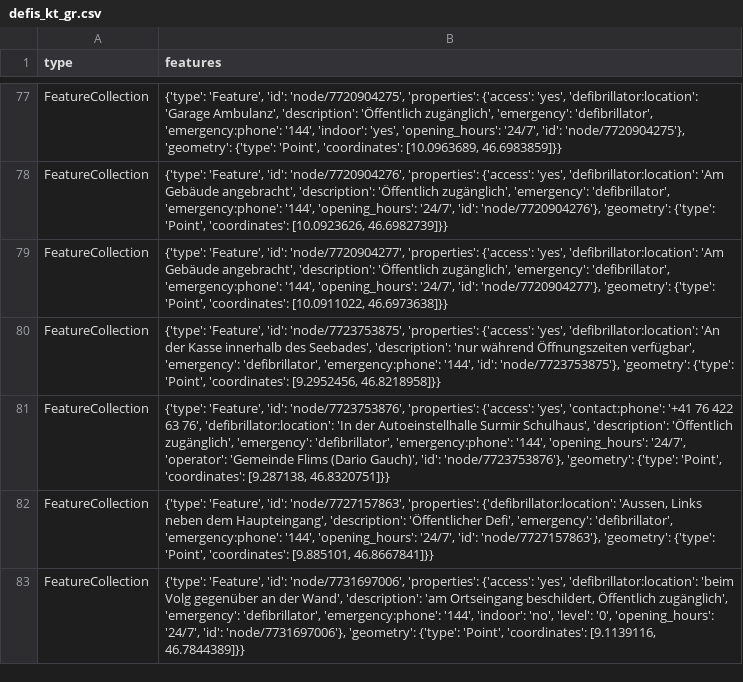
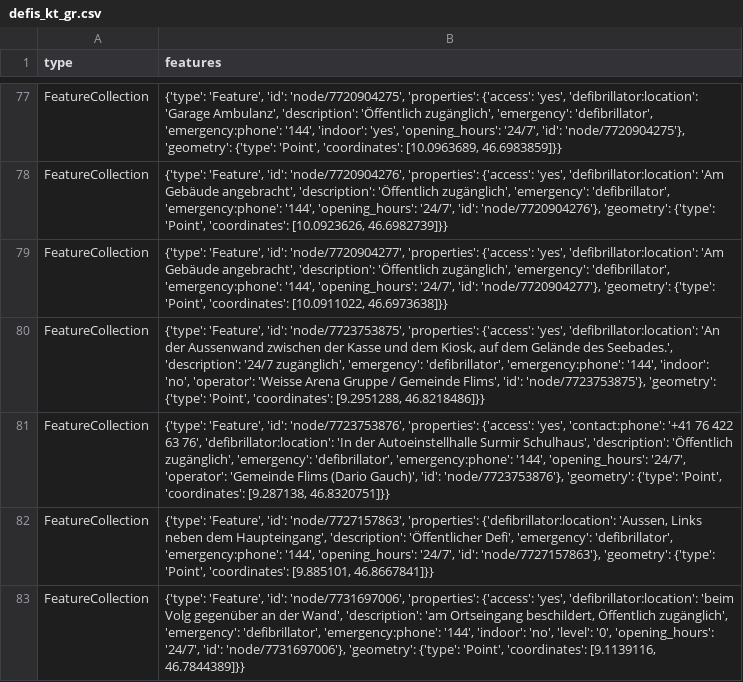
Before and after one commit to OpenBracketsCH/defi_data, a CSV file: data/csv/defis_kt_gr.csv, drawn as a sheet; only a part is shown, gaps mark what is left out.

```diff
--- a/data/csv/defis_kt_gr.csv
+++ b/data/csv/defis_kt_gr.csv
@@ -79,3 +79,3 @@ FeatureCollection,"{'type': 'Feature', 'id': 'node/7720904276', 'properties': {'
 FeatureCollection,"{'type': 'Feature', 'id': 'node/7720904277', 'properties': {'access': 'yes', 'defibrillator:location': 'Am Gebäude angebracht', 'description': 'Öffentlich zugänglich', 'emergency': 'defibrillator', 'emergency:phone': '144', 'opening_hours': '24/7', 'id': 'node/7720904277'}, 'geometry': {'type': 'Point', 'coordinates': [10.0911022, 46.6973638]}}"
-FeatureCollection,"{'type': 'Feature', 'id': 'node/7723753875', 'properties': {'access': 'yes', 'defibrillator:location': 'An der Kasse innerhalb des Seebades', 'description': 'nur während Öffnungszeiten verfügbar', 'emergency': 'defibrillator', 'emergency:phone': '144', 'id': 'node/7723753875'}, 'geometry': {'type': 'Point', 'coordinates': [9.2952456, 46.8218958]}}"
+FeatureCollection,"{'type': 'Feature', 'id': 'node/7723753875', 'properties': {'access': 'yes', 'defibrillator:location': 'An der Aussenwand zwischen der Kasse und dem Kiosk, auf dem Gelände des Seebades.', 'description': '24/7 zugänglich', 'emergency': 'defibrillator', 'emergency:phone': '144', 'indoor': 'no', 'operator': 'Weisse Arena Gruppe / Gemeinde Flims', 'id': 'node/7723753875'}, 'geometry': {'type': 'Point', 'coordinates': [9.2951288, 46.8218486]}}"
 FeatureCollection,"{'type': 'Feature', 'id': 'node/7723753876', 'properties': {'access': 'yes', 'contact:phone': '+41 76 422 63 76', 'defibrillator:location': 'In der Autoeinstellhalle Surmir Schulhaus', 'description': 'Öffentlich zugänglich', 'emergency': 'defibrillator', 'emergency:phone': '144', 'opening_hours': '24/7', 'operator': 'Gemeinde Flims (Dario Gauch)', 'id': 'node/7723753876'}, 'geometry': {'type': 'Point', 'coordinates': [9.287138, 46.8320751]}}"
```
Also changed, not shown: data/csv/defis_dispo_knzsg.csv, data/csv/defis_kt_ar.csv, 7 other files.
